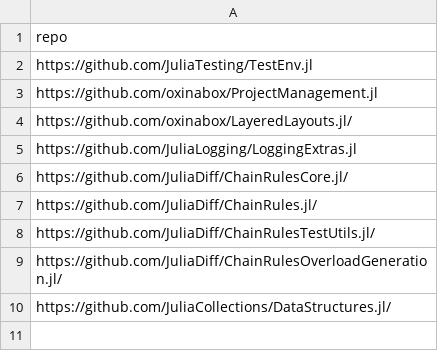
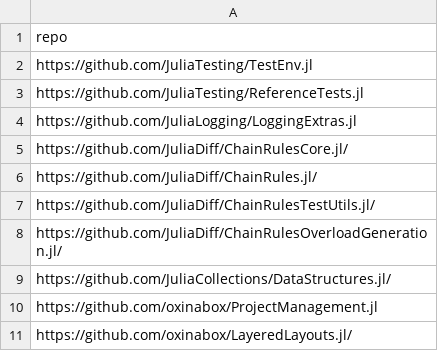
Before and after one commit to oxinabox/oxinabox, a CSV file: data/repos.csv, drawn as a sheet.

Commit message:
Update repos.csv

```diff
--- a/data/repos.csv
+++ b/data/repos.csv
@@ -2,4 +2,3 @@ repo
 https://github.com/JuliaTesting/TestEnv.jl
-https://github.com/oxinabox/ProjectManagement.jl
-https://github.com/oxinabox/LayeredLayouts.jl/
+https://github.com/JuliaTesting/ReferenceTests.jl
 https://github.com/JuliaLogging/LoggingExtras.jl
@@ -10 +9,3 @@ https://github.com/JuliaDiff/ChainRulesOverloadGeneration.jl/
 https://github.com/JuliaCollections/DataStructures.jl/
+https://github.com/oxinabox/ProjectManagement.jl
+https://github.com/oxinabox/LayeredLayouts.jl/
```
